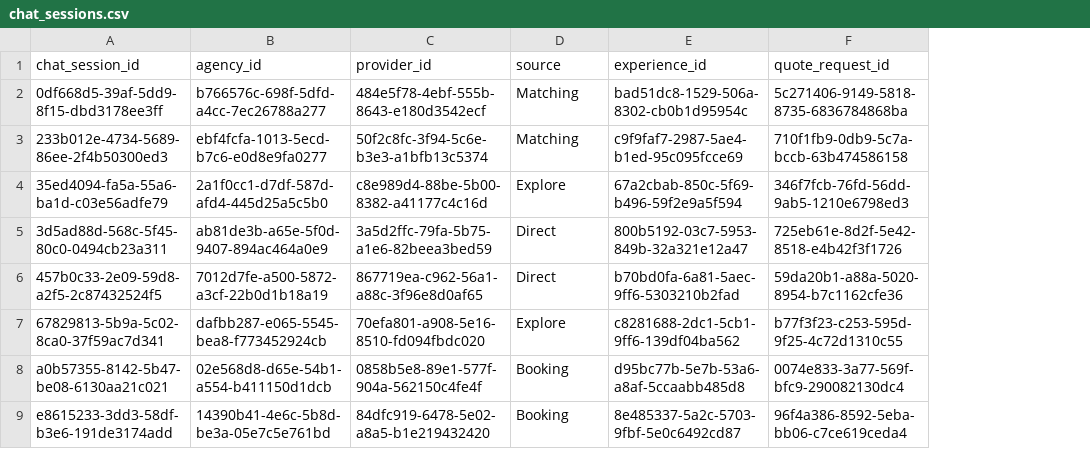
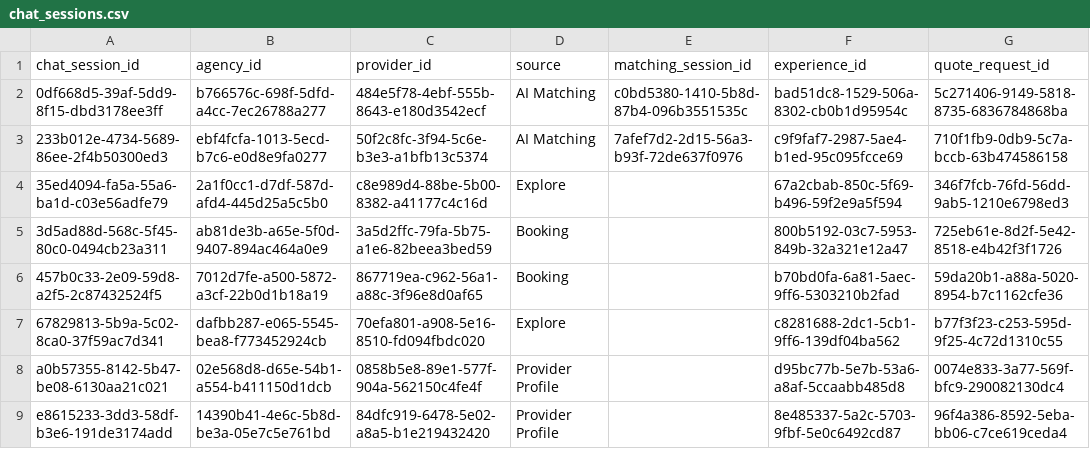
Before and after one commit to JustACertainBlue/dbiz3-team-g, a CSV file: docs/spec/data/seed/chat_sessions.csv, drawn as a sheet; only a part is shown; the diff names each change by its address in the sheet, - before the commit and + after, or states it on an @@ line.

```diff
--- a/docs/spec/data/seed/chat_sessions.csv
+++ b/docs/spec/data/seed/chat_sessions.csv
+column E (matching_session_id), rows 2-3: c0bd5380-1410-5b8d-87b4-096b3551535c | 7afef7d2-2d15-56a3-b93f-72de637f0976
-D2:D3 (source): Matching
+D2:D3 (source): AI Matching
-D5:D6 (source): Direct
+D5:D6 (source): Booking
-D8:D9 (source): Booking
+D8:D9 (source): Provider Profile
```
Also changed, not shown: docs/spec/data/seed/preference_signals.csv, docs/spec/data/seed/provider_profile_versions.csv, 30 other files.
